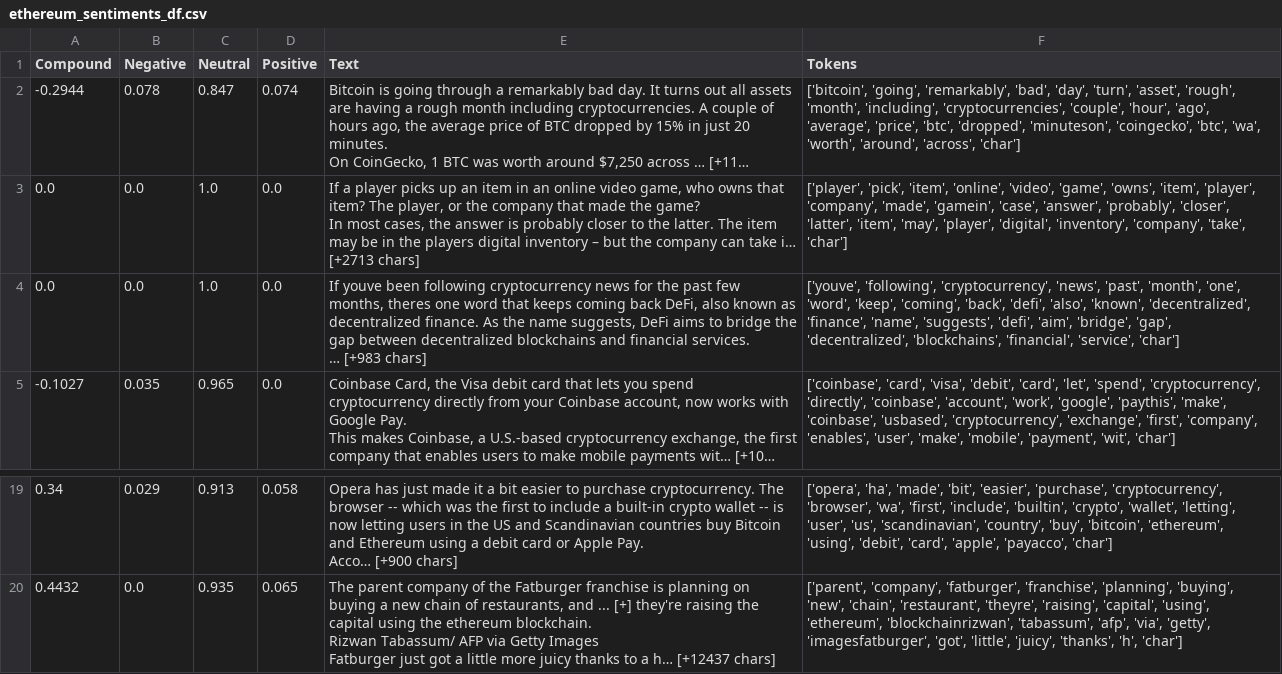
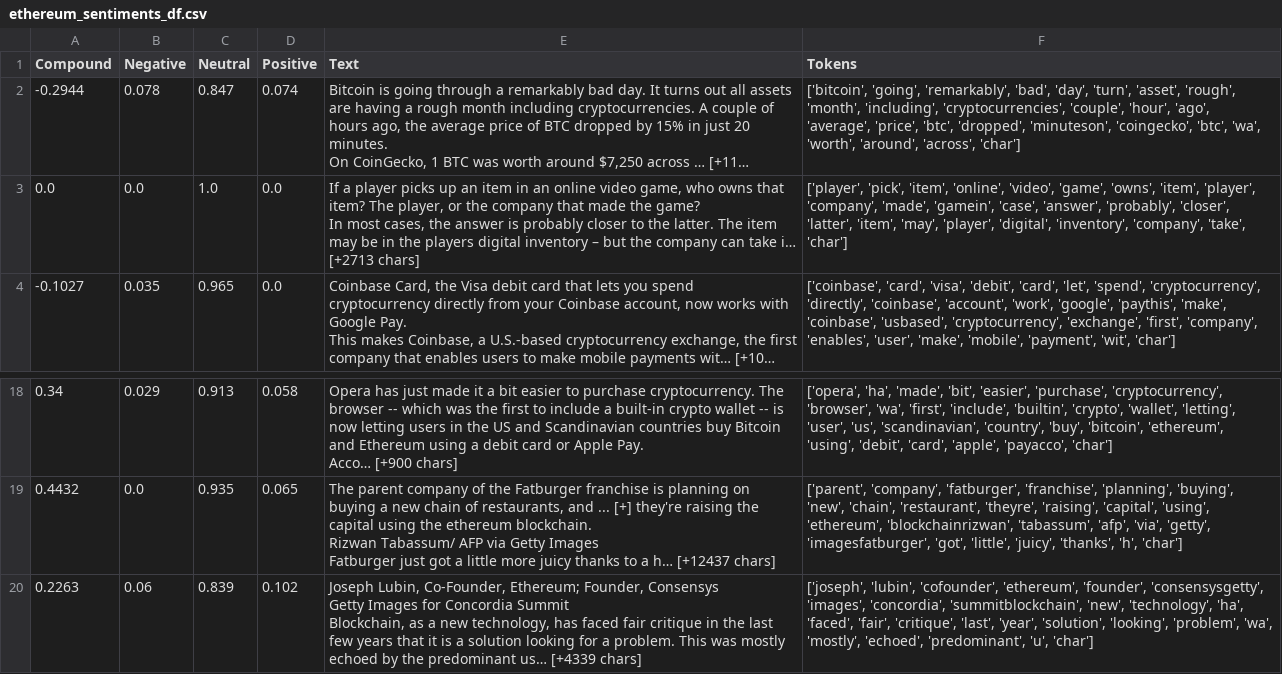
Before and after one commit to Ava33343/A_Tale_of_Two_Cryptos, a CSV file: Answers/Data/ethereum_sentiments_df.csv, drawn as a sheet; only a part is shown, gaps mark what is left out; long unchanged cells end in …; removed rows and columns are numbered as before the commit, all else as after; ↵ is a line break in a cell; the diff names each change by its address in the sheet, - before the commit and + after, or states it on an @@ line.

```diff
--- a/Answers/Data/ethereum_sentiments_df.csv
+++ b/Answers/Data/ethereum_sentiments_df.csv
-row 4: 0.0 | 0.0 | 1.0 | 0.0 | If youve been following cryptocurrency news for the past few months, theres one word that keeps coming back DeFi, also known as decentralized finance. As the name suggests, DeFi aims to bridge the gap between decentralized blockchains and financial services. ↵ … [+983 chars] | ['youve', 'following', 'cryptocurrency', 'news', 'past', 'month', 'one', 'word', 'keep', 'coming', 'back', 'defi', 'also', 'known', 'decentralized', 'finance', 'name', 'suggests', 'defi', 'aim', 'bridge', 'gap', 'decentralized', 'blockchains', 'financial', 'service', 'char']
+row 20: 0.2263 | 0.06 | 0.839 | 0.102 | Joseph Lubin, Co-Founder, Ethereum; Founder, Consensys ↵ Getty Images for Concordia Summit ↵ Blockchain, as a new technology, has faced fair critique in the last few years that it is a solution looking for a problem. This was mostly echoed by the predominant us… [+4339 chars] | ['joseph', 'lubin', 'cofounder', 'ethereum', 'founder', 'consensysgetty', 'images', 'concordia', 'summitblockchain', 'new', 'technology', 'ha', 'faced', 'fair', 'critique', 'last', 'year', 'solution', 'looking', 'problem', 'wa', 'mostly', 'echoed', 'predominant', 'u', 'char']
```
Also changed, not shown: Answers/Data/ethereum_df.csv, 35 other files.
